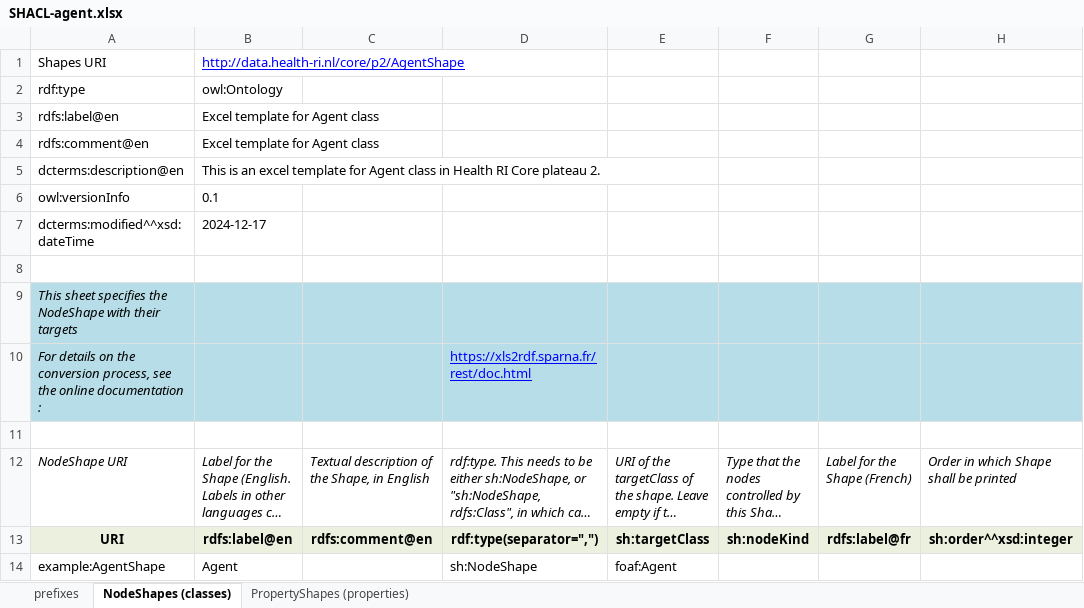
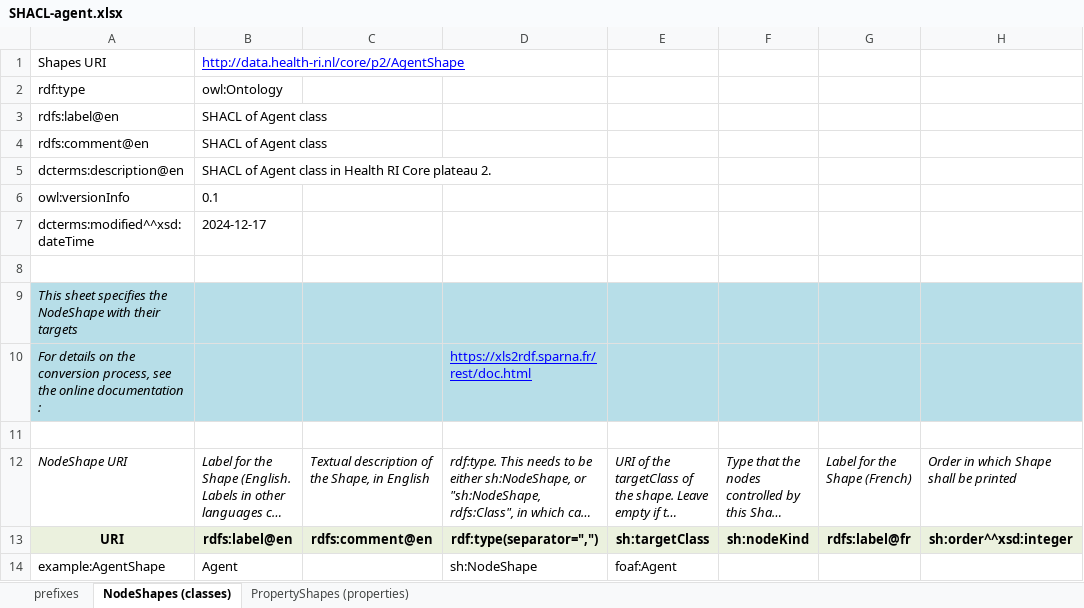
Before and after one commit to Health-RI/excel2rdf, an Excel workbook: template/SHACL-agent.xlsx, sheet NodeShapes (classes), drawn as a sheet; only a part is shown; long unchanged cells end in …; values as stored, in another font and other column widths than the file's, no borders; the diff names each change by its address in the sheet, - before the commit and + after, or states it on an @@ line.

Commit message:
feat: update the label, comment, description in the template file
update the label, comment, description in the template file

```diff
--- a/template/SHACL-agent.xlsx (sheet NodeShapes (classes))
+++ b/template/SHACL-agent.xlsx (sheet NodeShapes (classes))
-B3:B4: Excel template for Agent class
+B3:B4: SHACL of Agent class
-B5: This is an excel template for Agent class…
+B5: SHACL of Agent class…
```
Also changed, not shown: 2 other files.
